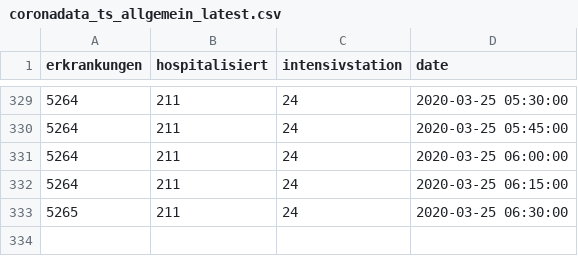
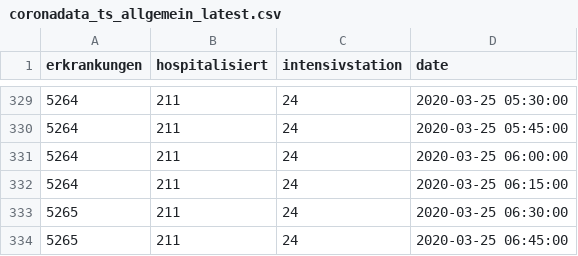
Before and after one commit to statistikat/coronaDAT, a CSV file: coronadata_ts_allgemein_latest.csv, drawn as a sheet; only a part is shown, gaps mark what is left out; the diff names each change by its address in the sheet, - before the commit and + after, or states it on an @@ line.

```diff
--- a/coronadata_ts_allgemein_latest.csv
+++ b/coronadata_ts_allgemein_latest.csv
+row 334: 5265 | 211 | 24 | 2020-03-25 06:45:00
```
Also changed, not shown: coronadata_ts_alter_latest.csv, coronadata_ts_bundesland_latest.csv, 17 other files.
